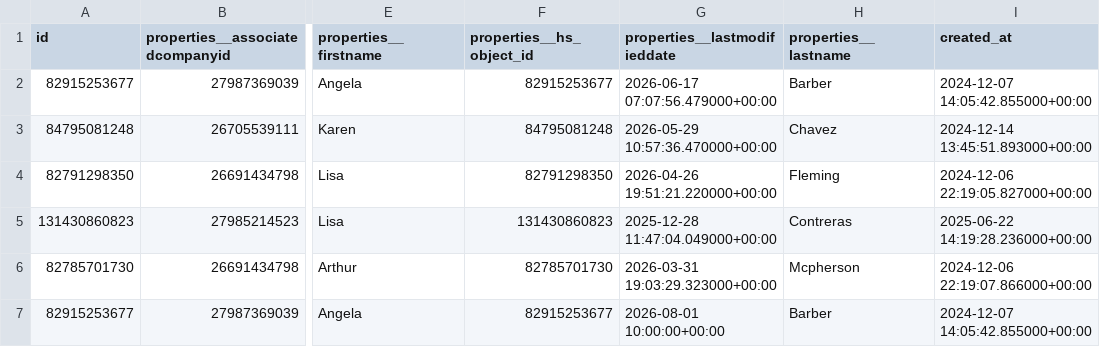
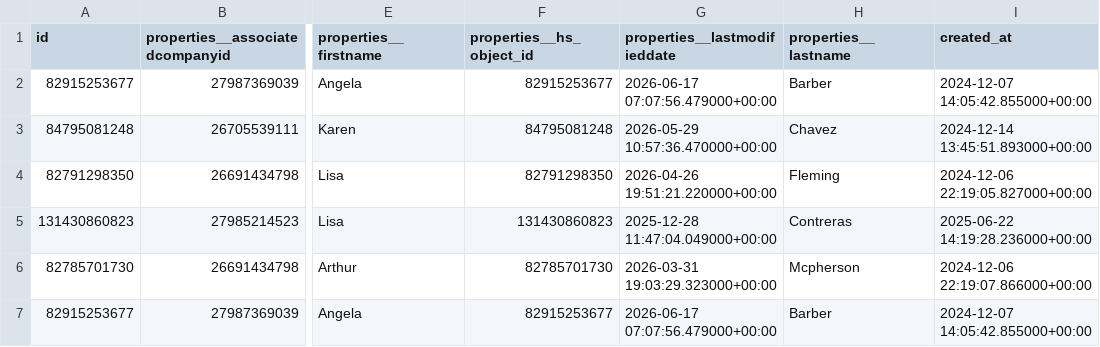
Before and after one commit to coonan-labs/personal-reporting, a CSV file: dbt/test_fixtures/hubspot/hubspot__contacts.csv, drawn as a sheet; only a part is shown, gaps mark what is left out; the diff names each change by its address in the sheet, - before the commit and + after, or states it on an @@ line.

```diff
--- a/dbt/test_fixtures/hubspot/hubspot__contacts.csv
+++ b/dbt/test_fixtures/hubspot/hubspot__contacts.csv
-G7 (properties__lastmodifieddate): 2026-08-01 10:00:00+00:00
+G7 (properties__lastmodifieddate): 2026-06-17 07:07:56.479000+00:00
```
Also changed, not shown: dbt/test_fixtures/hubspot/hubspot__companies.csv, dbt/test_fixtures/hubspot/hubspot__meetings.csv, 8 other files.
